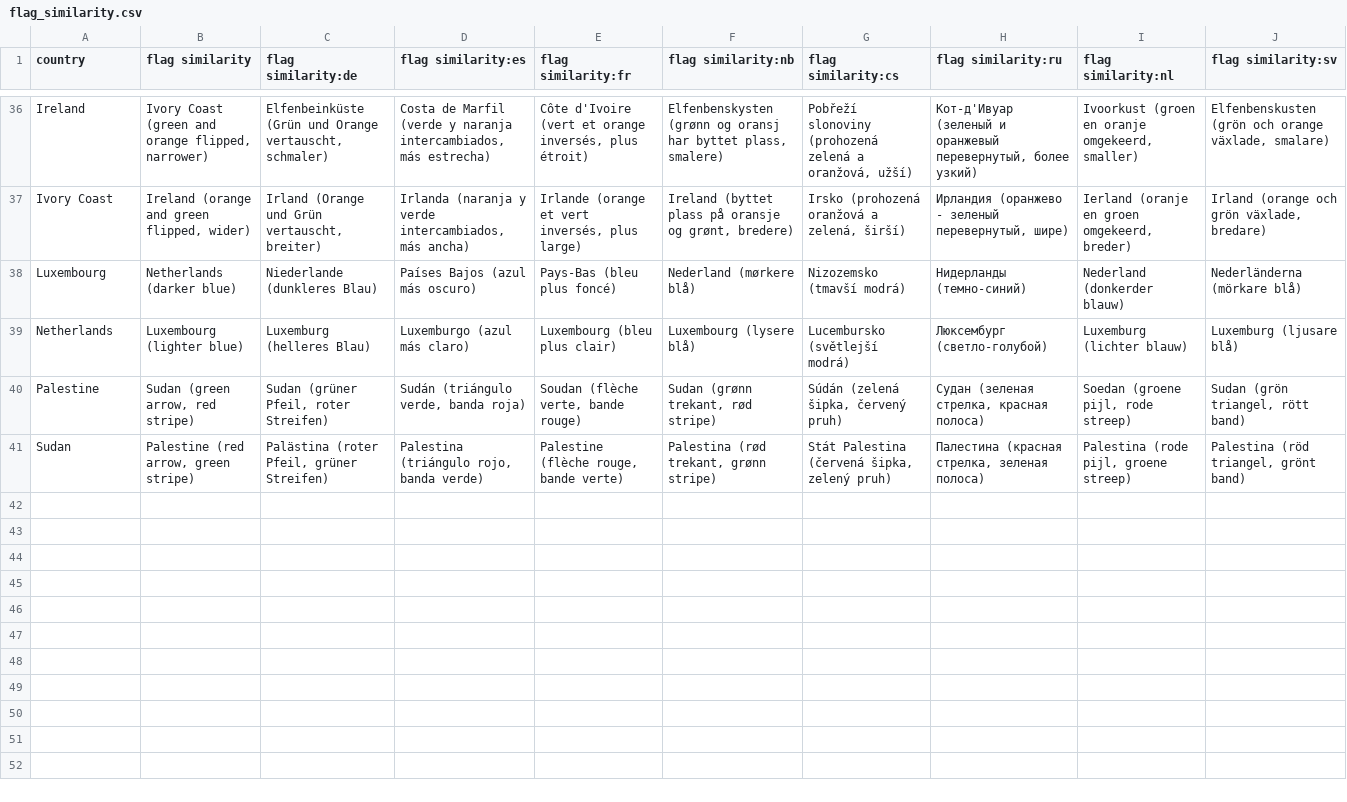
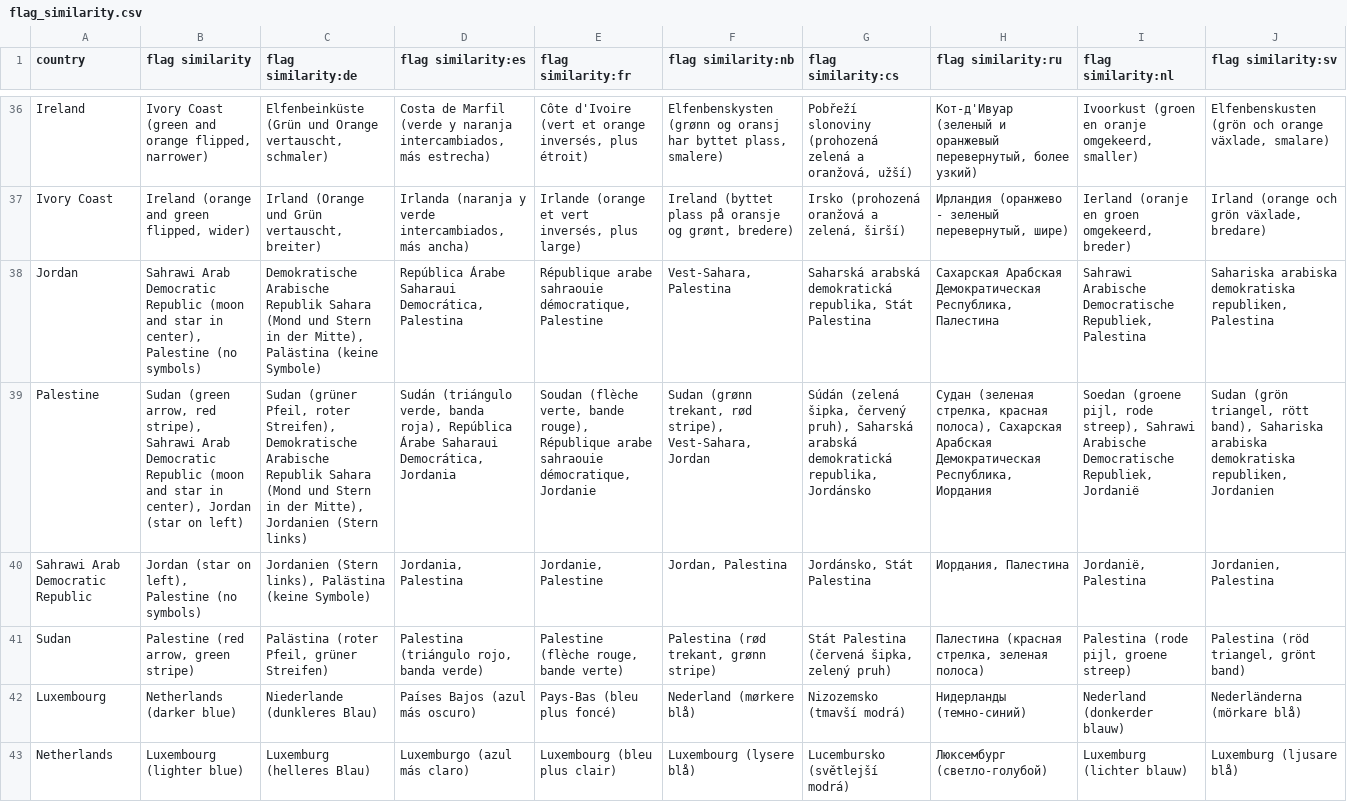
Before and after one commit to axelboc/anki-ultimate-geography, a CSV file: src/data/flag_similarity.csv, drawn as a sheet; only a part is shown, gaps mark what is left out; removed rows and columns are numbered as before the commit, all else as after; the diff names each change by its address in the sheet, - before the commit and + after, or states it on an @@ line.

Commit message:
add jordan and sahrawi arab democratic republic to flag similarities (en and de)
for other languages descriptions are missing
jordan, palestine and sahrawi arab democratic republic all have each other, and sudan and palestine have each other

```diff
--- a/src/data/flag_similarity.csv
+++ b/src/data/flag_similarity.csv
+row 38: Jordan | Sahrawi Arab Democratic Republic (moon and star in center), Palestine (no symbols) | Demokratische Arabische Republik Sahara (Mond und Stern in der Mitte), Palästina (keine Symbole) | República Árabe Saharaui Democrática, Palestina | République arabe sahraouie démocratique, Palestine | Vest-Sahara, Palestina | Saharská arabská demokratická republika, Stát Palestina | Сахарская Арабская Демократическая Республика, Палестина | Sahrawi Arabische Democratische Republiek, Palestina | Sahariska arabiska demokratiska republiken, Palestina
+row 39: Palestine | Sudan (green arrow, red stripe), Sahrawi Arab Democratic Republic (moon and star in center), Jordan (star on left) | Sudan (grüner Pfeil, roter Streifen), Demokratische Arabische Republik Sahara (Mond und Stern in der Mitte), Jordanien (Stern links) | Sudán (triángulo verde, banda roja), República Árabe Saharaui Democrática, Jordania | Soudan (flèche verte, bande rouge), République arabe sahraouie démocratique, Jordanie | Sudan (grønn trekant, rød stripe), Vest-Sahara, Jordan | Súdán (zelená šipka, červený pruh), Saharská arabská demokratická republika, Jordánsko | Судан (зеленая стрелка, красная полоса), Сахарская Арабская Демократическая Республика, Иордания | Soedan (groene pijl, rode streep), Sahrawi Arabische Democratische Republiek, Jordanië | Sudan (grön triangel, rött band), Sahariska arabiska demokratiska republiken, Jordanien
+row 40: Sahrawi Arab Democratic Republic | Jordan (star on left), Palestine (no symbols) | Jordanien (Stern links), Palästina (keine Symbole) | Jordania, Palestina | Jordanie, Palestine | Jordan, Palestina | Jordánsko, Stát Palestina | Иордания, Палестина | Jordanië, Palestina | Jordanien, Palestina
-row 40: Palestine | Sudan (green arrow, red stripe) | Sudan (grüner Pfeil, roter Streifen) | Sudán (triángulo verde, banda roja) | Soudan (flèche verte, bande rouge) | Sudan (grønn trekant, rød stripe) | Súdán (zelená šipka, červený pruh) | Судан (зеленая стрелка, красная полоса) | Soedan (groene pijl, rode streep) | Sudan (grön triangel, rött band)
```
